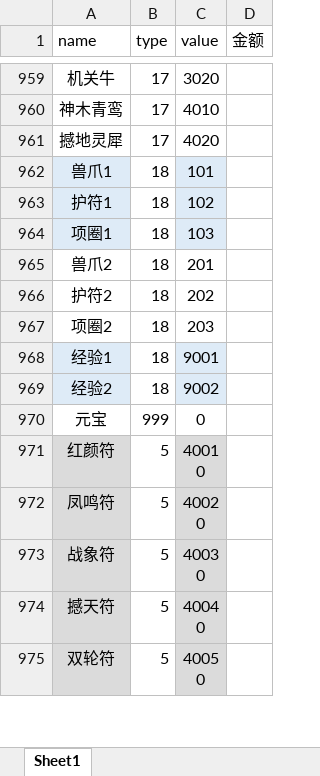
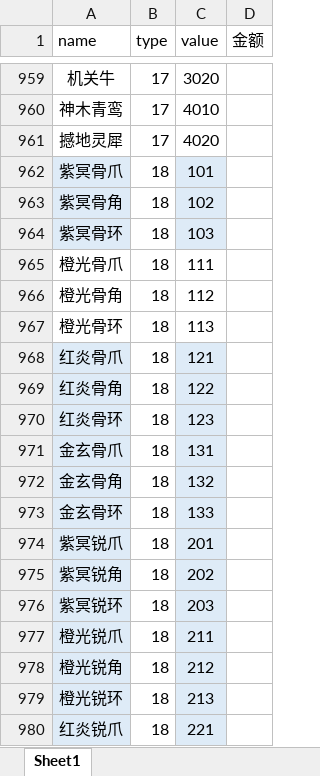
Before and after one commit to jackiejen1/RobotizationTest, an Excel workbook: com/Tools/MyPoco/info_tab/少三2道具类型表.xlsx, sheet Sheet1, drawn as a sheet; only a part is shown, gaps mark what is left out; the shorter side is filled out with more unchanged rows; values as stored, in another font and other column widths than the file's, no borders; conditional formats not drawn; removed rows and columns are numbered as before the commit, all else as after; the diff covers the shown part only; the diff names each change by its address in the sheet, - before the commit and + after, or states it on an @@ line.

```diff
--- a/com/Tools/MyPoco/info_tab/少三2道具类型表.xlsx (sheet Sheet1)
+++ b/com/Tools/MyPoco/info_tab/少三2道具类型表.xlsx (sheet Sheet1)
-A962 (name): 兽爪1
+A962 (name): 紫冥骨爪
-A963 (name): 护符1
+A963 (name): 紫冥骨角
-A964 (name): 项圈1
+A964 (name): 紫冥骨环
+row 965: 橙光骨爪 | 18 | 111
+row 966: 橙光骨角 | 18 | 112
+row 967: 橙光骨环 | 18 | 113
+row 968: 红炎骨爪 | 18 | 121
+row 969: 红炎骨角 | 18 | 122
+row 970: 红炎骨环 | 18 | 123
+row 971: 金玄骨爪 | 18 | 131
+row 972: 金玄骨角 | 18 | 132
+row 973: 金玄骨环 | 18 | 133
-A974 (name): 兽爪2
+A974 (name): 紫冥锐爪
-A974:A976 fill: none
+A974:A976 fill: #DEEBF7
-C974:C976 fill: none
+C974:C976 fill: #DEEBF7
-A975 (name): 护符2
+A975 (name): 紫冥锐角
-A976 (name): 项圈2
+A976 (name): 紫冥锐环
-row 968: 经验1 | 18 | 9001
-row 969: 经验2 | 18 | 9002
+row 977: 橙光锐爪 | 18 | 211
+row 978: 橙光锐角 | 18 | 212
+row 979: 橙光锐环 | 18 | 213
+row 980: 红炎锐爪 | 18 | 221
```
Also changed, not shown: 17 added rows elsewhere in this sheet, 8 other files.
